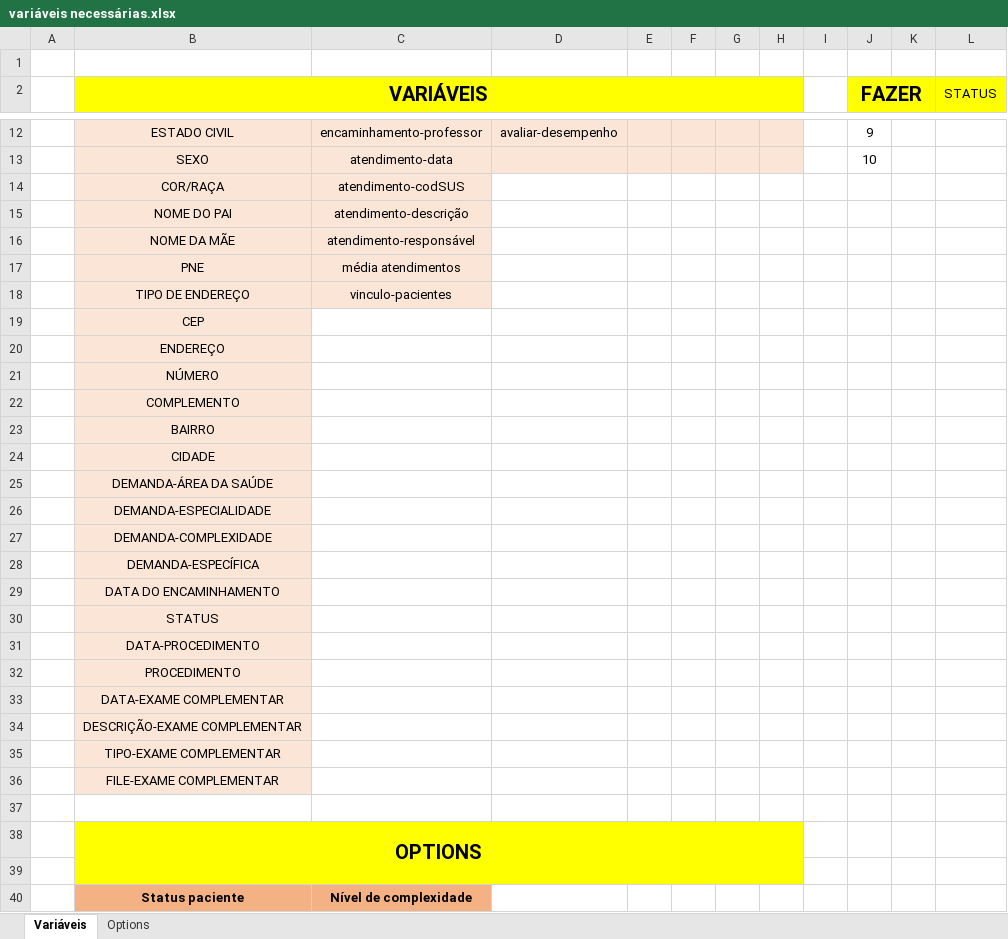
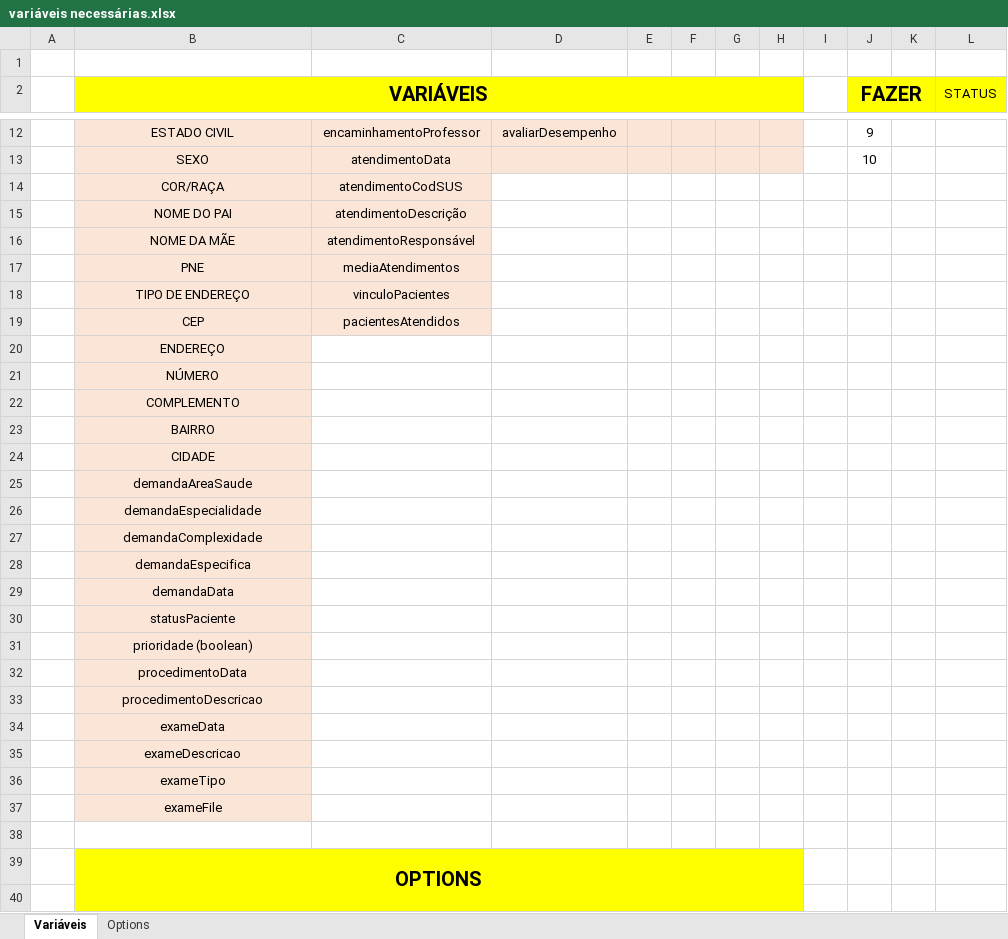
Before and after one commit to Mateusbertolini/proof_of_concept, an Excel workbook: Páginas em desenvolvimento ou exemplos/variáveis necessárias.xlsx, sheet Variáveis, drawn as a sheet; only a part is shown, gaps mark what is left out; the shorter side is filled out with more unchanged rows; values as stored, in another font and other column widths than the file's, no borders; the diff covers the shown part only; the diff names each change by its address in the sheet, - before the commit and + after, or states it on an @@ line.

Commit message:
desmembramento de vincular e desvincular paciente

```diff
--- a/Páginas em desenvolvimento ou exemplos/variáveis necessárias.xlsx (sheet Variáveis)
+++ b/Páginas em desenvolvimento ou exemplos/variáveis necessárias.xlsx (sheet Variáveis)
-C12: encaminhamento-professor
+C12: encaminhamentoProfessor
-D12: avaliar-desempenho
+D12: avaliarDesempenho
-C13: atendimento-data
+C13: atendimentoData
-C14: atendimento-codSUS
+C14: atendimentoCodSUS
-C15: atendimento-descrição
+C15: atendimentoDescrição
-C16: atendimento-responsável
+C16: atendimentoResponsável
-C17: média atendimentos
+C17: mediaAtendimentos
-C18: vinculo-pacientes
+C18: vinculoPacientes
-C19: (empty)
+C19: pacientesAtendidos
-C19 fill: none
+C19 fill: #FBE5D6
-B25 (VARIÁVEIS): DEMANDA-ÁREA DA SAÚDE
+B25 (VARIÁVEIS): demandaAreaSaude
-B26 (VARIÁVEIS): DEMANDA-ESPECIALIDADE
+B26 (VARIÁVEIS): demandaEspecialidade
-B27 (VARIÁVEIS): DEMANDA-COMPLEXIDADE
+B27 (VARIÁVEIS): demandaComplexidade
-B28 (VARIÁVEIS): DEMANDA-ESPECÍFICA
+B28 (VARIÁVEIS): demandaEspecifica
-B29 (VARIÁVEIS): DATA DO ENCAMINHAMENTO
+B29 (VARIÁVEIS): demandaData
-B30 (VARIÁVEIS): STATUS
+B30 (VARIÁVEIS): statusPaciente
-B31 (VARIÁVEIS): DATA-PROCEDIMENTO
+B31 (VARIÁVEIS): prioridade (boolean)
-B32 (VARIÁVEIS): PROCEDIMENTO
+B32 (VARIÁVEIS): procedimentoData
-B33 (VARIÁVEIS): DATA-EXAME COMPLEMENTAR
+B33 (VARIÁVEIS): procedimentoDescricao
-B34 (VARIÁVEIS): DESCRIÇÃO-EXAME COMPLEMENTAR
+B34 (VARIÁVEIS): exameData
-B35 (VARIÁVEIS): TIPO-EXAME COMPLEMENTAR
+B35 (VARIÁVEIS): exameDescricao
-B36 (VARIÁVEIS): FILE-EXAME COMPLEMENTAR
+B36 (VARIÁVEIS): exameTipo
+row 37:  | exameFile
```
Also changed, not shown: 30 edited cells and cell formats elsewhere in this sheet, 8 other files.
